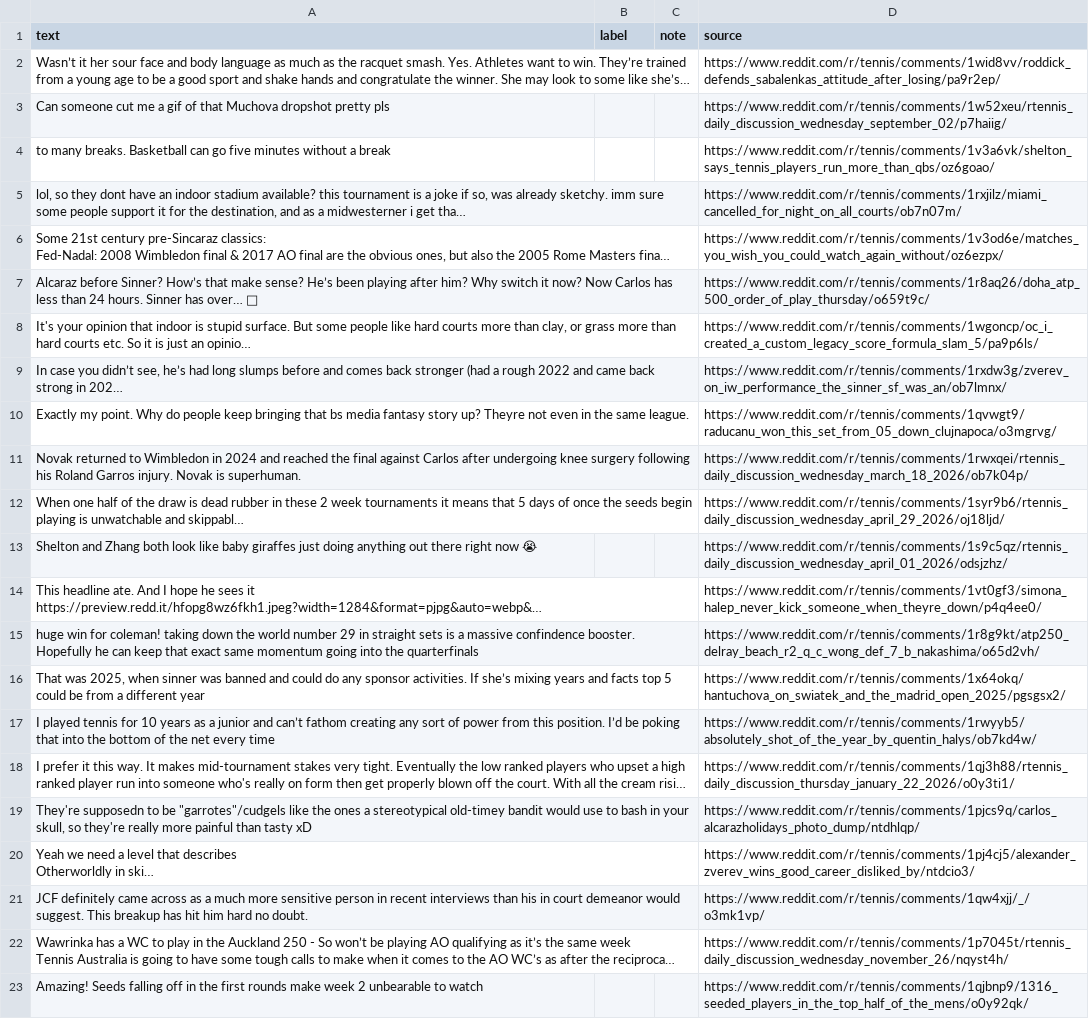
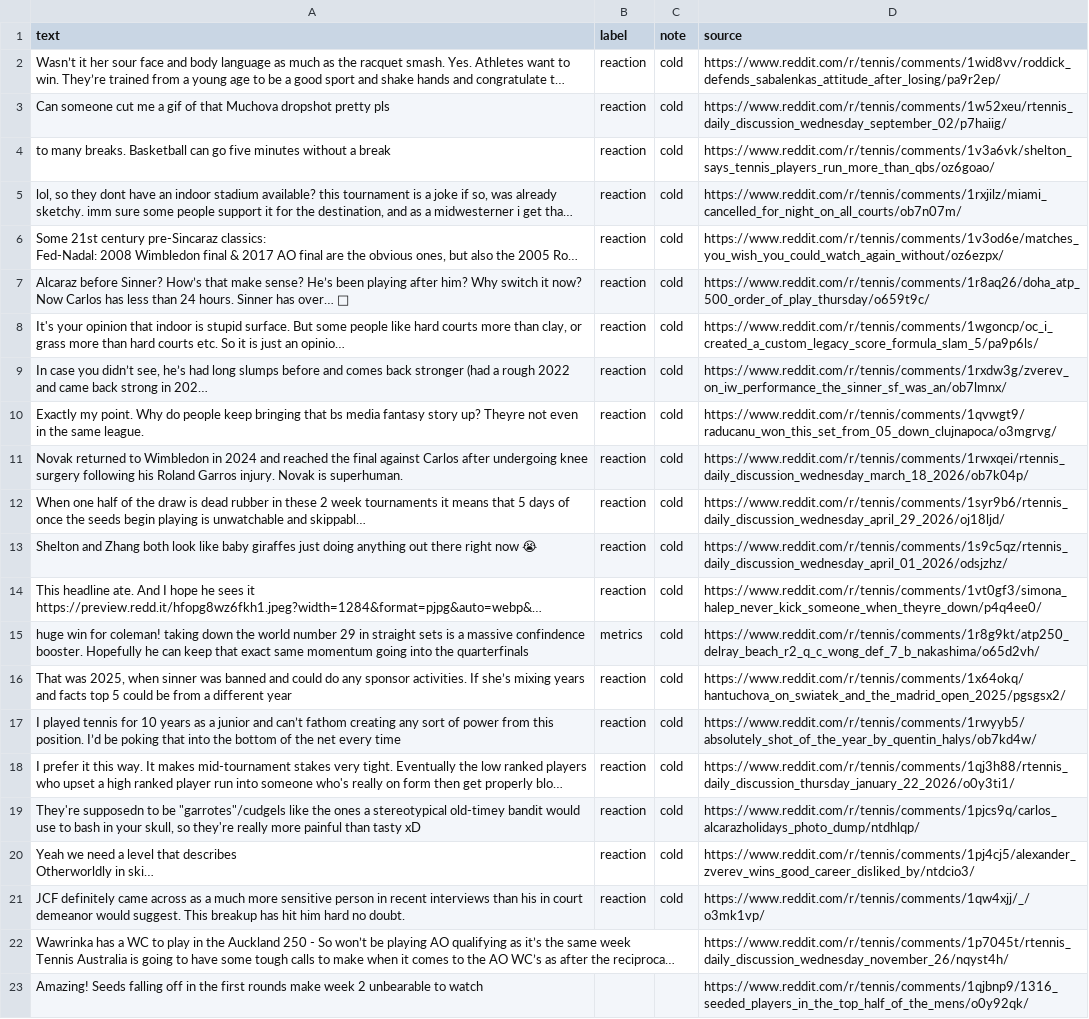
Before and after one commit to dhy-ani/ai201-project3-takemeter-starter-v2026, a CSV file: labels.csv, drawn as a sheet; only a part is shown; long unchanged cells end in …; the diff names each change by its address in the sheet, - before the commit and + after, or states it on an @@ line.

Commit message:
Milestone 4: label 20 posts cold and record hard cases

```diff
--- a/labels.csv
+++ b/labels.csv
-B2:B14 (label): (empty)
+B2:B14 (label): reaction
-C2:C21 (note): (empty)
+C2:C21 (note): cold
-B15 (label): (empty)
+B15 (label): metrics
-B16:B21 (label): (empty)
+B16:B21 (label): reaction
```
Also changed, not shown: 1 other file.
